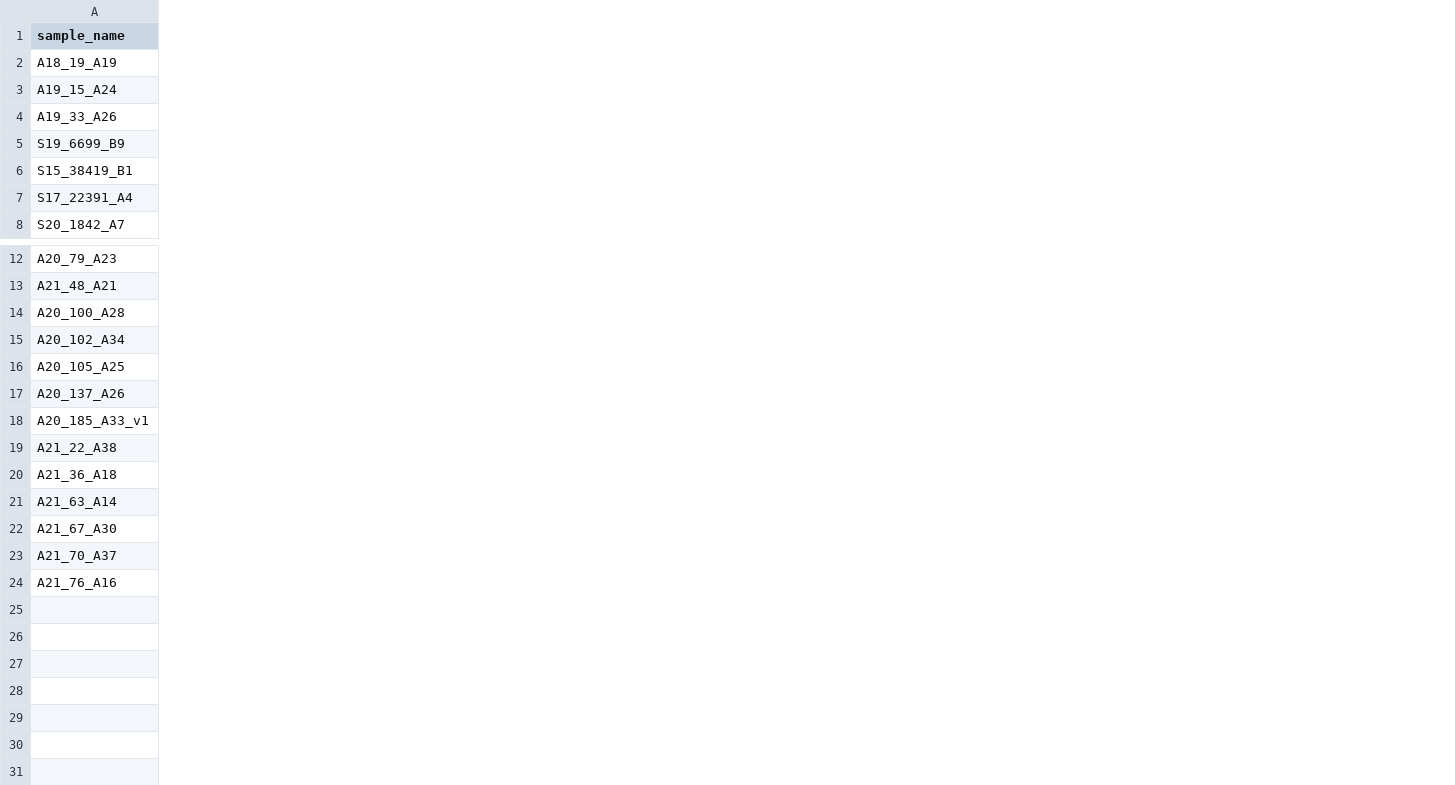
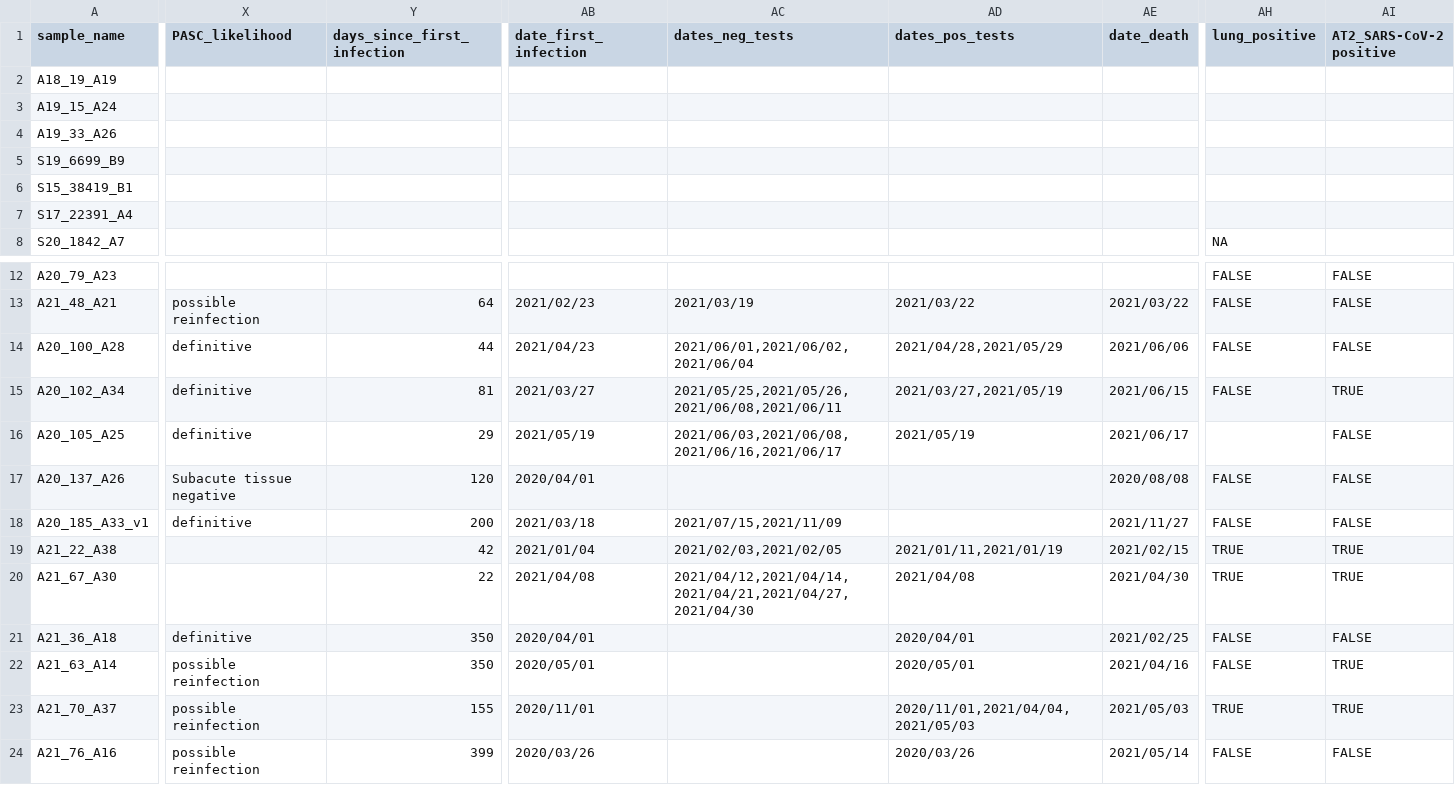
Before and after one commit to ElementoLab/post-covid-imc, a CSV file: metadata/samples.csv, drawn as a sheet; only a part is shown, gaps mark what is left out; removed rows and columns are numbered as before the commit, all else as after; rows hold the shown columns only; the diff covers the shown part only; the diff names each change by its address in the sheet, - before the commit and + after, or states it on an @@ line.

```diff
--- a/metadata/samples.csv
+++ b/metadata/samples.csv
+column X (PASC_likelihood), rows 13-18: possible reinfection | definitive | definitive | definitive | Subacute tissue negative | definitive; rows 21-24: definitive | possible reinfection | possible reinfection | possible reinfection
+column Y (days_since_first_infection), rows 13-19: 64 | 44 | 81 | 29 | 120 | 200 | 42; rows 21-24: 350 | 350 | 155 | 399
+column AB (date_first_infection), rows 13-19: 2021/02/23 | 2021/04/23 | 2021/03/27 | 2021/05/19 | 2020/04/01 | 2021/03/18 | 2021/01/04; rows 21-24: 2020/04/01 | 2020/05/01 | 2020/11/01 | 2020/03/26
+column AC (dates_neg_tests), rows 13-19: 2021/03/19 | 2021/06/01,2021/06/02,2021/06/04 | 2021/05/25,2021/05/26,2021/06/08,2021/06/11 | 2021/06/03,2021/06/08,2021/06/16,2021/06/17 |  | 2021/07/15,2021/11/09 | 2021/02/03,2021/02/05
+column AD (dates_pos_tests), rows 13-19: 2021/03/22 | 2021/04/28,2021/05/29 | 2021/03/27,2021/05/19 | 2021/05/19 |  |  | 2021/01/11,2021/01/19; rows 21-24: 2020/04/01 | 2020/05/01 | 2020/11/01,2021/04/04,2021/05/03 | 2020/03/26
+column AE (date_death), rows 13-19: 2021/03/22 | 2021/06/06 | 2021/06/15 | 2021/06/17 | 2020/08/08 | 2021/11/27 | 2021/02/15; rows 21-24: 2021/02/25 | 2021/04/16 | 2021/05/03 | 2021/05/14
+column AH (lung_positive), row 8: NA; rows 12-19: FALSE | FALSE | FALSE | FALSE |  | FALSE | FALSE | TRUE; rows 21-24: FALSE | FALSE | TRUE | FALSE
+column AI (AT2_SARS-CoV-2 positive), rows 12-19: FALSE | FALSE | FALSE | TRUE | FALSE | FALSE | FALSE | TRUE; rows 21-24: FALSE | TRUE | TRUE | FALSE
+row 20: A21_67_A30 |  | 22 | 2021/04/08 | 2021/04/12,2021/04/14,2021/04/21,2021/04/27,2021/04/30 | 2021/04/08 | 2021/04/30 | TRUE | TRUE
-row 22: A21_67_A30
```
Also changed, not shown: 1 added column and 2 edited cells elsewhere in this file, metadata/roi_attributes.csv, metadata/sample_attributes.csv, 7 other files.
